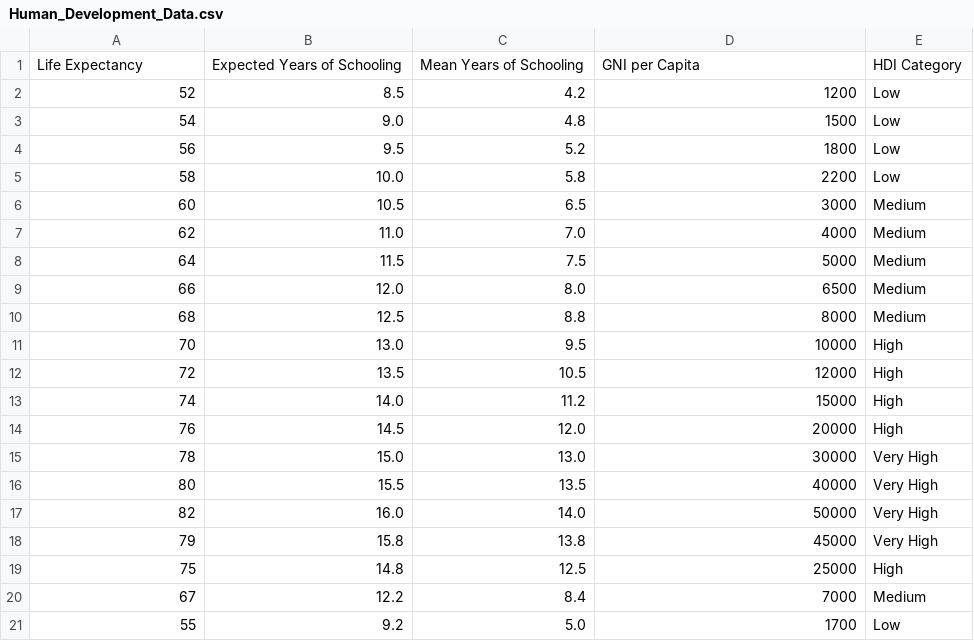
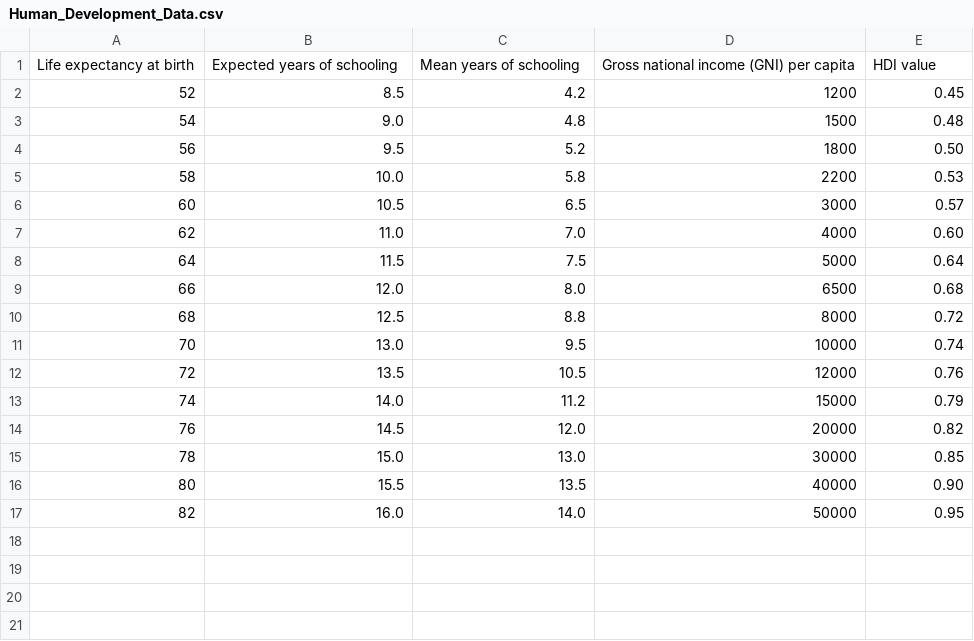
Before and after one commit to makhila8919-lang/A-Comprehensive-Measure-of-Well-Being-HDI-Prediction-, a CSV file: dataset/Human_Development_Data.csv, drawn as a sheet.

Commit message:
Update Human_Development_Data.csv

```diff
--- a/dataset/Human_Development_Data.csv
+++ b/dataset/Human_Development_Data.csv
@@ -1,21 +1,17 @@
-Life Expectancy,Expected Years of Schooling,Mean Years of Schooling,GNI per Capita,HDI Category
-52,8.5,4.2,1200,Low
-54,9.0,4.8,1500,Low
-56,9.5,5.2,1800,Low
-58,10.0,5.8,2200,Low
-60,10.5,6.5,3000,Medium
-62,11.0,7.0,4000,Medium
-64,11.5,7.5,5000,Medium
-66,12.0,8.0,6500,Medium
-68,12.5,8.8,8000,Medium
-70,13.0,9.5,10000,High
-72,13.5,10.5,12000,High
-74,14.0,11.2,15000,High
-76,14.5,12.0,20000,High
-78,15.0,13.0,30000,Very High
-80,15.5,13.5,40000,Very High
-82,16.0,14.0,50000,Very High
-79,15.8,13.8,45000,Very High
-75,14.8,12.5,25000,High
-67,12.2,8.4,7000,Medium
-55,9.2,5.0,1700,Low
+Life expectancy at birth,Expected years of schooling,Mean years of schooling,Gross national income (GNI) per capita,HDI value
+52,8.5,4.2,1200,0.45
+54,9.0,4.8,1500,0.48
+56,9.5,5.2,1800,0.50
+58,10.0,5.8,2200,0.53
+60,10.5,6.5,3000,0.57
+62,11.0,7.0,4000,0.60
+64,11.5,7.5,5000,0.64
+66,12.0,8.0,6500,0.68
+68,12.5,8.8,8000,0.72
+70,13.0,9.5,10000,0.74
+72,13.5,10.5,12000,0.76
+74,14.0,11.2,15000,0.79
+76,14.5,12.0,20000,0.82
+78,15.0,13.0,30000,0.85
+80,15.5,13.5,40000,0.90
+82,16.0,14.0,50000,0.95
```
